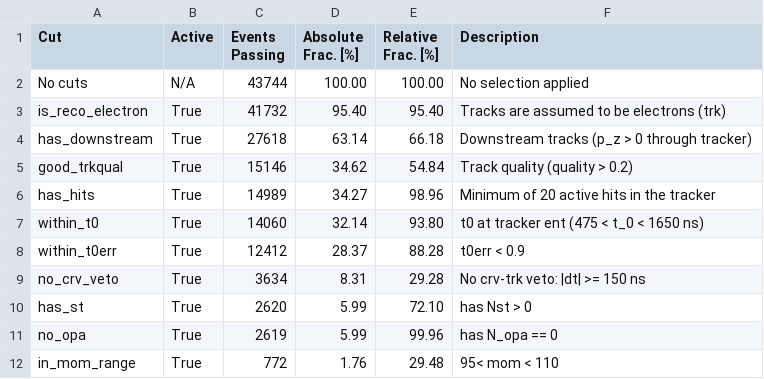
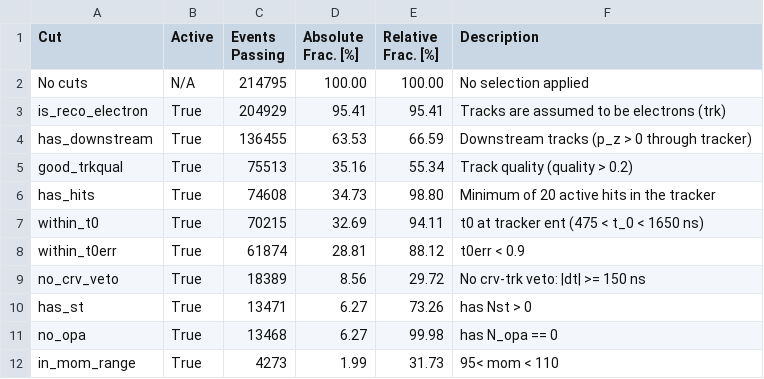
Before and after one commit to sophiemiddleton/pyfitter, a CSV file: py-fitter/cut_stats.csv, drawn as a sheet.

```diff
--- a/py-fitter/cut_stats.csv
+++ b/py-fitter/cut_stats.csv
@@ -1,12 +1,12 @@
 Cut,Active,Events Passing,Absolute Frac. [%],Relative Frac. [%],Description
-No cuts,N/A,43744,100.00,100.00,No selection applied
-is_reco_electron,True,41732,95.40,95.40,Tracks are assumed to be electrons (trk)
-has_downstream,True,27618,63.14,66.18,Downstream tracks (p_z > 0 through tracker)
-good_trkqual,True,15146,34.62,54.84,Track quality (quality > 0.2)
-has_hits,True,14989,34.27,98.96,Minimum of 20 active hits in the tracker
-within_t0,True,14060,32.14,93.80,t0 at tracker ent (475 < t_0 < 1650 ns)
-within_t0err,True,12412,28.37,88.28,t0err < 0.9
-no_crv_veto,True,3634,8.31,29.28,No crv-trk veto: |dt| >= 150 ns
-has_st,True,2620,5.99,72.10,has Nst > 0
-no_opa,True,2619,5.99,99.96,has N_opa == 0
-in_mom_range,True,772,1.76,29.48,95< mom < 110
+No cuts,N/A,214795,100.00,100.00,No selection applied
+is_reco_electron,True,204929,95.41,95.41,Tracks are assumed to be electrons (trk)
+has_downstream,True,136455,63.53,66.59,Downstream tracks (p_z > 0 through tracker)
+good_trkqual,True,75513,35.16,55.34,Track quality (quality > 0.2)
+has_hits,True,74608,34.73,98.80,Minimum of 20 active hits in the tracker
+within_t0,True,70215,32.69,94.11,t0 at tracker ent (475 < t_0 < 1650 ns)
+within_t0err,True,61874,28.81,88.12,t0err < 0.9
+no_crv_veto,True,18389,8.56,29.72,No crv-trk veto: |dt| >= 150 ns
+has_st,True,13471,6.27,73.26,has Nst > 0
+no_opa,True,13468,6.27,99.98,has N_opa == 0
+in_mom_range,True,4273,1.99,31.73,95< mom < 110
```
Also changed, not shown: 6 other files.
